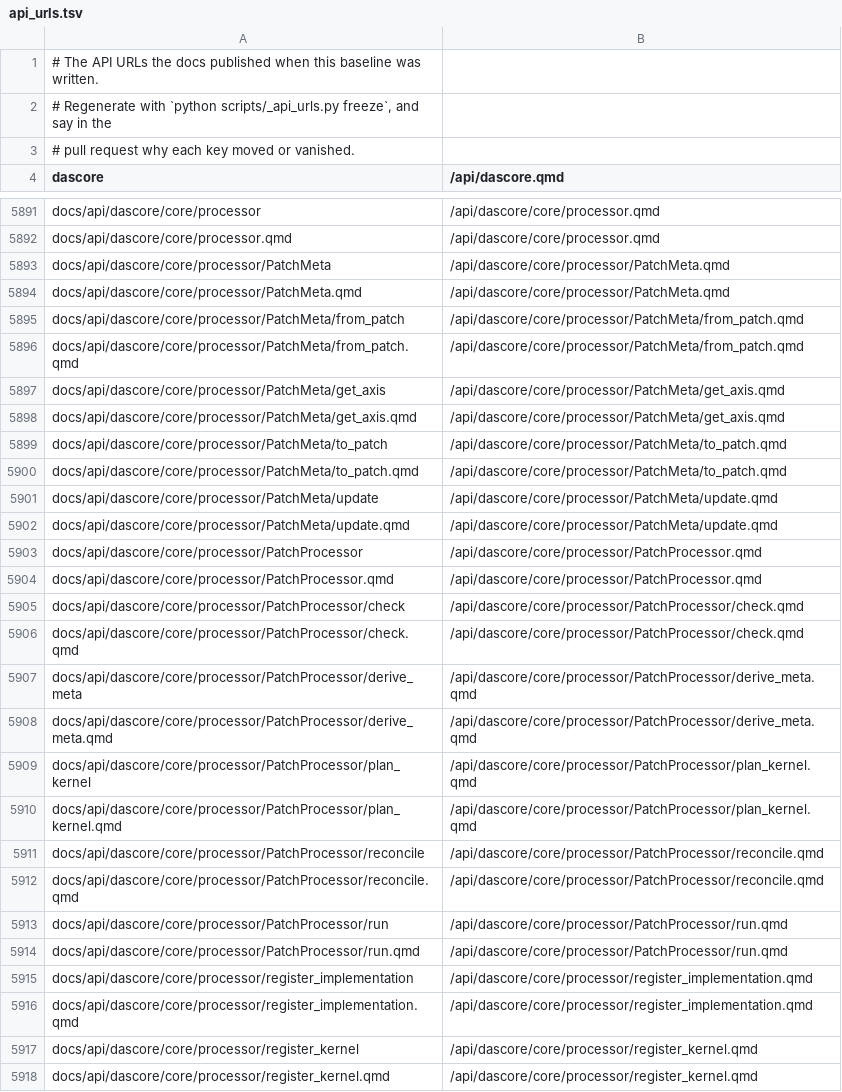
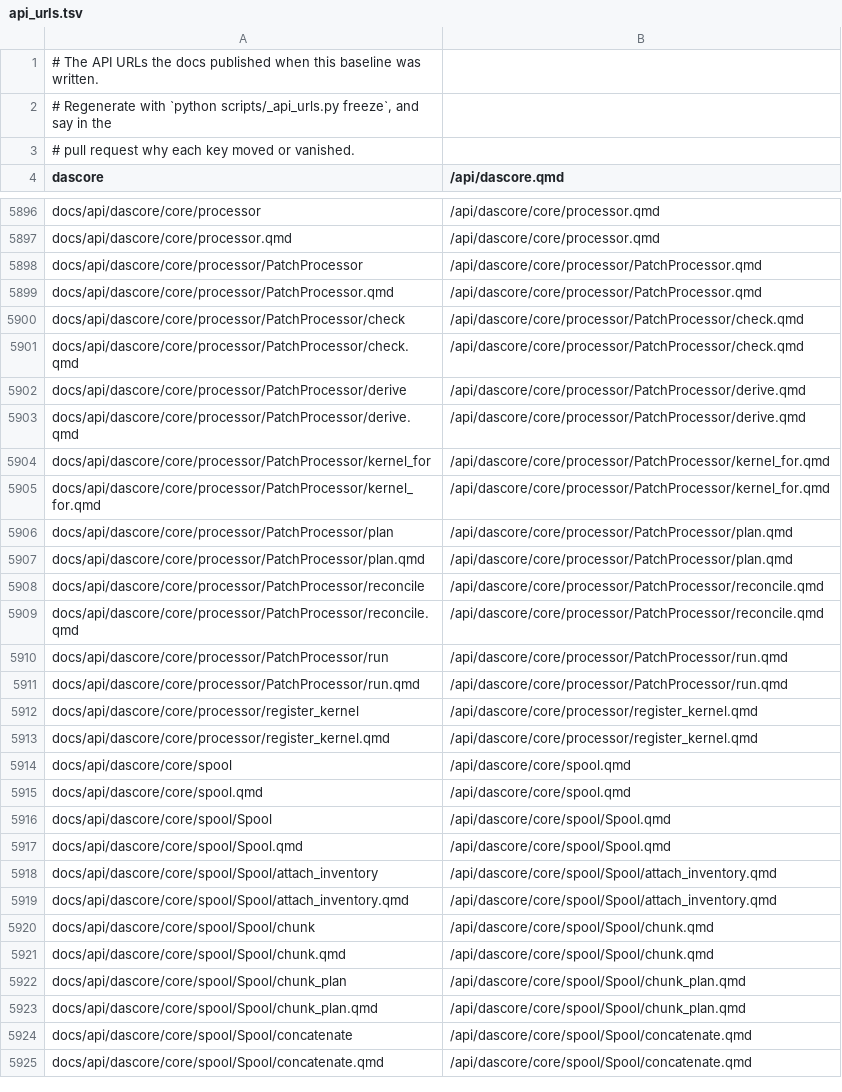
Before and after one commit to DASDAE/dascore, a TSV file: scripts/_baselines/api_urls.tsv, drawn as a sheet; only a part is shown, gaps mark what is left out; the shorter side is filled out with more unchanged rows; the diff covers the shown part only.

Commit message:
Address counterpart review of the tile and spectral-filter conversion
tile_apply and adaptive_spectral_filter keep their options keyword-only
through a new _positional_fields class setting. A blend no longer
resolves its window twice. The guide describes the fingerprint and the
plan accurately, and the URL baseline is re-frozen from a clean build.
Tests now compare the spectral filter method with the array filter under
unequal windows and non-default settings, pin stft's history, and blend
identity tiles at a set overlap.

```diff
--- a/scripts/_baselines/api_urls.tsv
+++ b/scripts/_baselines/api_urls.tsv
@@ -5892,12 +5897,2 @@ docs/api/dascore/core/processor	/api/dascore/core/processor.qmd
 docs/api/dascore/core/processor.qmd	/api/dascore/core/processor.qmd
-docs/api/dascore/core/processor/PatchMeta	/api/dascore/core/processor/PatchMeta.qmd
-docs/api/dascore/core/processor/PatchMeta.qmd	/api/dascore/core/processor/PatchMeta.qmd
-docs/api/dascore/core/processor/PatchMeta/from_patch	/api/dascore/core/processor/PatchMeta/from_patch.qmd
-docs/api/dascore/core/processor/PatchMeta/from_patch.qmd	/api/dascore/core/processor/PatchMeta/from_patch.qmd
-docs/api/dascore/core/processor/PatchMeta/get_axis	/api/dascore/core/processor/PatchMeta/get_axis.qmd
-docs/api/dascore/core/processor/PatchMeta/get_axis.qmd	/api/dascore/core/processor/PatchMeta/get_axis.qmd
-docs/api/dascore/core/processor/PatchMeta/to_patch	/api/dascore/core/processor/PatchMeta/to_patch.qmd
-docs/api/dascore/core/processor/PatchMeta/to_patch.qmd	/api/dascore/core/processor/PatchMeta/to_patch.qmd
-docs/api/dascore/core/processor/PatchMeta/update	/api/dascore/core/processor/PatchMeta/update.qmd
-docs/api/dascore/core/processor/PatchMeta/update.qmd	/api/dascore/core/processor/PatchMeta/update.qmd
 docs/api/dascore/core/processor/PatchProcessor	/api/dascore/core/processor/PatchProcessor.qmd
@@ -5906,6 +5901,8 @@ docs/api/dascore/core/processor/PatchProcessor/check	/api/dascore/core/processor
 docs/api/dascore/core/processor/PatchProcessor/check.qmd	/api/dascore/core/processor/PatchProcessor/check.qmd
-docs/api/dascore/core/processor/PatchProcessor/derive_meta	/api/dascore/core/processor/PatchProcessor/derive_meta.qmd
-docs/api/dascore/core/processor/PatchProcessor/derive_meta.qmd	/api/dascore/core/processor/PatchProcessor/derive_meta.qmd
-docs/api/dascore/core/processor/PatchProcessor/plan_kernel	/api/dascore/core/processor/PatchProcessor/plan_kernel.qmd
-docs/api/dascore/core/processor/PatchProcessor/plan_kernel.qmd	/api/dascore/core/processor/PatchProcessor/plan_kernel.qmd
+docs/api/dascore/core/processor/PatchProcessor/derive	/api/dascore/core/processor/PatchProcessor/derive.qmd
+docs/api/dascore/core/processor/PatchProcessor/derive.qmd	/api/dascore/core/processor/PatchProcessor/derive.qmd
+docs/api/dascore/core/processor/PatchProcessor/kernel_for	/api/dascore/core/processor/PatchProcessor/kernel_for.qmd
+docs/api/dascore/core/processor/PatchProcessor/kernel_for.qmd	/api/dascore/core/processor/PatchProcessor/kernel_for.qmd
+docs/api/dascore/core/processor/PatchProcessor/plan	/api/dascore/core/processor/PatchProcessor/plan.qmd
+docs/api/dascore/core/processor/PatchProcessor/plan.qmd	/api/dascore/core/processor/PatchProcessor/plan.qmd
 docs/api/dascore/core/processor/PatchProcessor/reconcile	/api/dascore/core/processor/PatchProcessor/reconcile.qmd
@@ -5914,4 +5911,2 @@ docs/api/dascore/core/processor/PatchProcessor/run	/api/dascore/core/processor/P
 docs/api/dascore/core/processor/PatchProcessor/run.qmd	/api/dascore/core/processor/PatchProcessor/run.qmd
-docs/api/dascore/core/processor/register_implementation	/api/dascore/core/processor/register_implementation.qmd
-docs/api/dascore/core/processor/register_implementation.qmd	/api/dascore/core/processor/register_implementation.qmd
 docs/api/dascore/core/processor/register_kernel	/api/dascore/core/processor/register_kernel.qmd
```
Also changed, not shown: 33 added rows and 4 removed rows elsewhere in this file, 8 other files.
